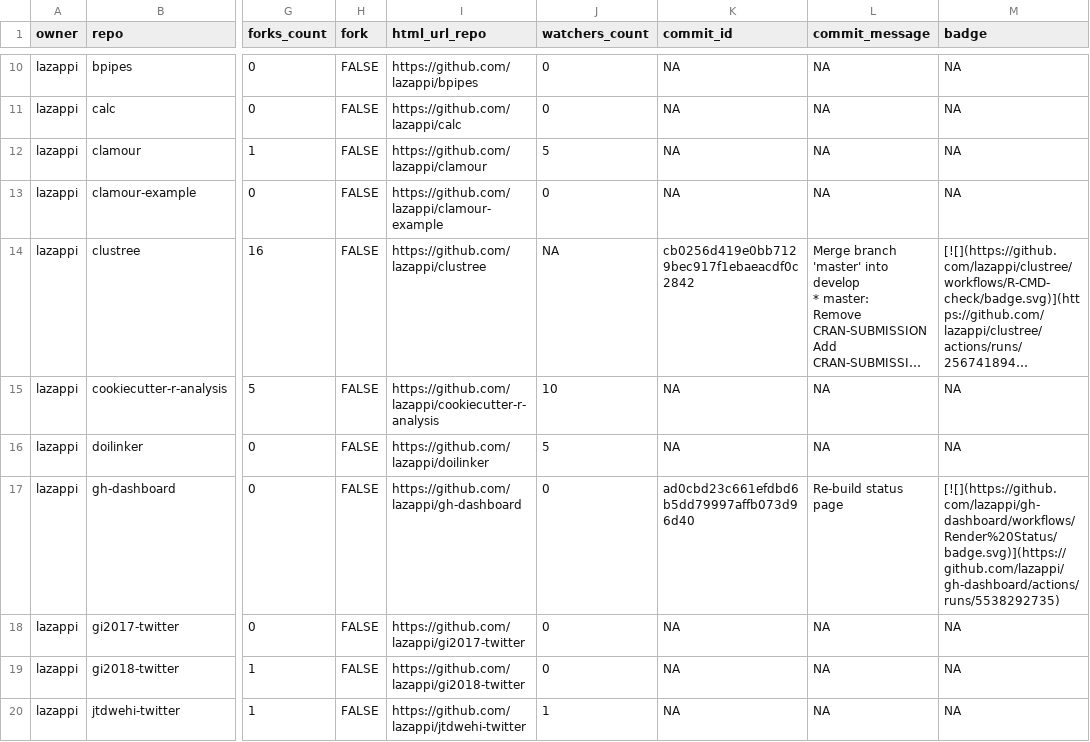
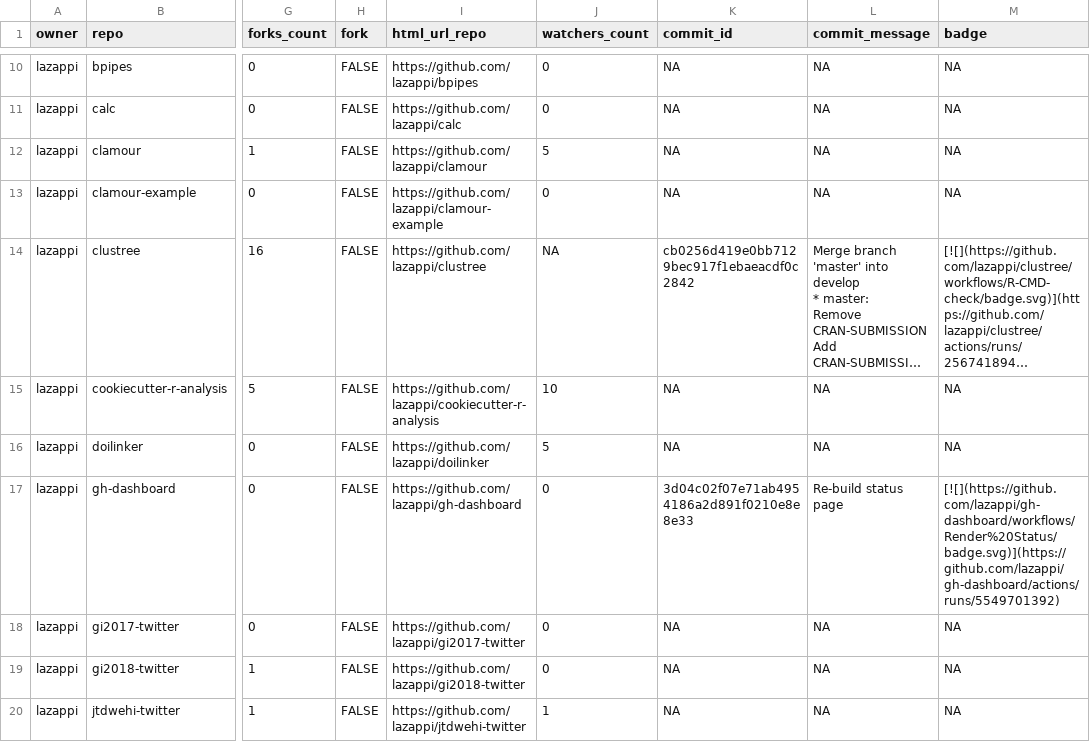
Before and after one commit to lazappi/gh-dashboard, a CSV file: repos.csv, drawn as a sheet; only a part is shown, gaps mark what is left out; long unchanged cells end in …; the diff covers the shown part only; the diff names each change by its address in the sheet, - before the commit and + after, or states it on an @@ line.

```diff
--- a/repos.csv
+++ b/repos.csv
-K17 (commit_id): ad0cbd23c661efdbd6b5dd79997affb073d96d40
+K17 (commit_id): 3d04c02f07e71ab4954186a2d891f0210e8e8e33
-M17 (badge): [![](https://github.com/lazappi/gh-dashboard/workflows/Render%20Status/badge.svg)](https://github.com/lazappi/gh-dashboard/actions/runs/5538292735)
+M17 (badge): [![](https://github.com/lazappi/gh-dashboard/workflows/Render%20Status/badge.svg)](https://github.com/lazappi/gh-dashboard/actions/runs/5549701392)
```
Also changed, not shown: 10 edited cells elsewhere in this file, 1 other file.
